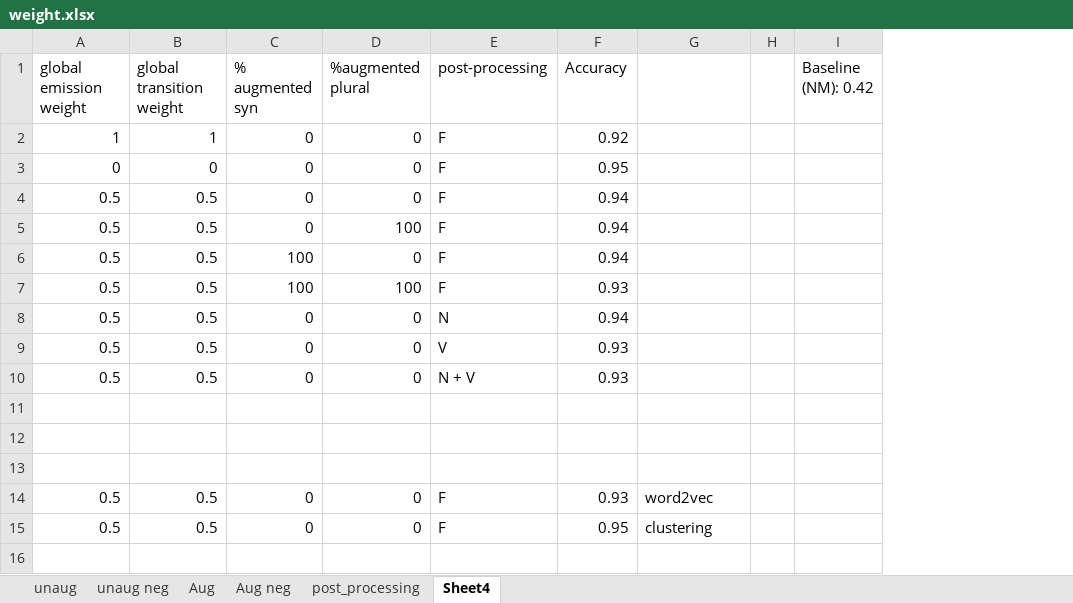
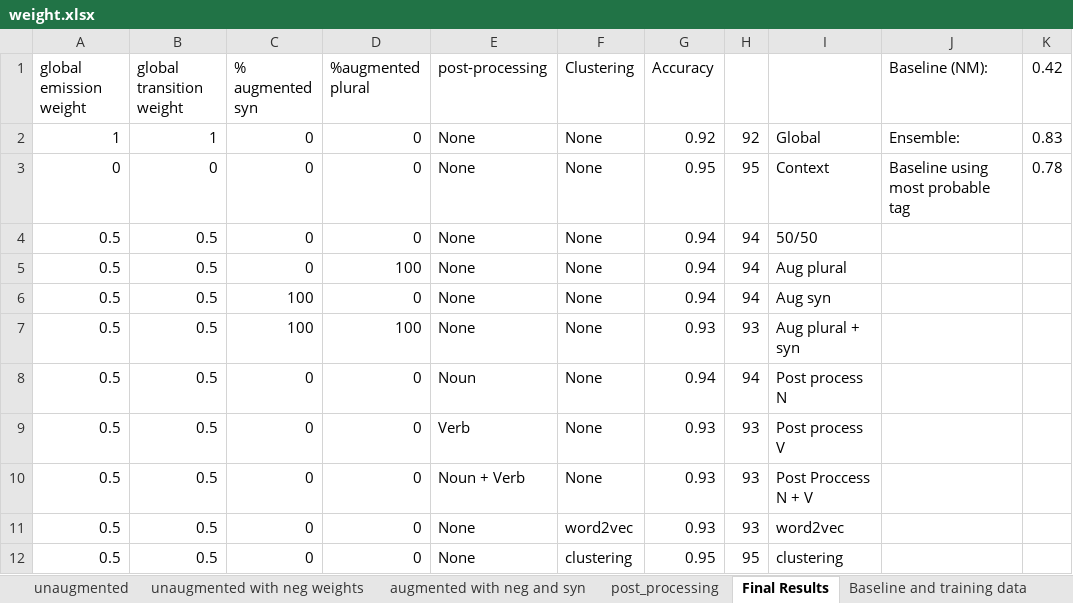
Before and after one commit to Maxakipust/id_pos, an Excel workbook: weight.xlsx, sheet Final Results, drawn as a sheet; values as stored, in another font and other column widths than the file's, no borders; charts and pictures and conditional formats not drawn; removed rows and columns are numbered as before the commit, all else as after; the diff names each change by its address in the sheet, - before the commit and + after, or states it on an @@ line.

```diff
--- a/weight.xlsx (sheet Final Results)
+++ b/weight.xlsx (sheet Final Results)
-sheet tab: unaug
+sheet tab: unaugmented
-sheet tab: unaug neg
+sheet tab: unaugmented with neg weights
-sheet tab: Aug
+sheet tab: augmented with neg and syn
-sheet tab: Sheet4
+sheet tab: Final Results
-sheet tab: Aug neg
+sheet tab: Baseline and training data
+column F (Clustering), rows 2-12: None | None | None | None | None | None | None | None | None | word2vec | clustering
+column H, rows 2-12: 92 | 95 | 94 | 94 | 94 | 93 | 94 | 93 | 93 | 93 | 95
-column H, empty
-column I (Baseline (NM): 0.42), empty
+column J (Baseline (NM):), rows 2-3: Ensemble: | Baseline using most probable tag
+column K (0.42), rows 2-3: 0.83 | 0.78
-E2:E7 (post-processing): F
+E2:E7 (post-processing): None
-I2: (empty)
+I2: Global
-I3: (empty)
+I3: Context
-I4: (empty)
+I4: 50/50
-I5: (empty)
+I5: Aug plural
-I6: (empty)
+I6: Aug syn
-I7: (empty)
+I7: Aug plural + syn
-E8 (post-processing): N
+E8 (post-processing): Noun
-I8: (empty)
+I8: Post process N
-E9 (post-processing): V
+E9 (post-processing): Verb
-I9: (empty)
+I9: Post process V
-E10 (post-processing): N + V
+E10 (post-processing): Noun + Verb
-I10: (empty)
+I10: Post Proccess N + V
-row 11: (empty)
-row 12: (empty)
-row 13: (empty)
-E11:E12 (post-processing): F
+E11:E12 (post-processing): None
```
Also changed, not shown: charts or pictures, 2 other files.
